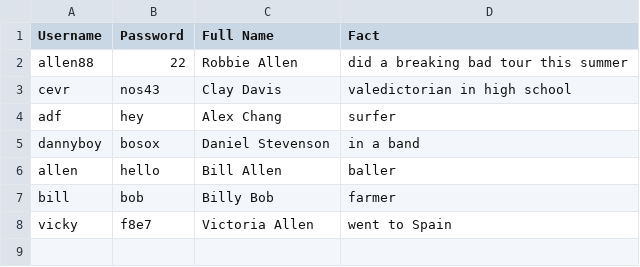
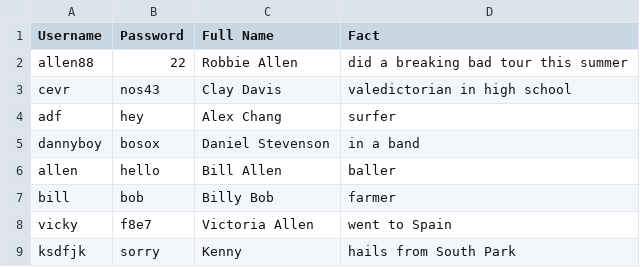
Before and after one commit to rallen0150/not_a_database, a CSV file: info.csv, drawn as a sheet.

```diff
--- a/info.csv
+++ b/info.csv
@@ -8 +8,2 @@ bill,bob,Billy Bob,farmer
 vicky,f8e7,Victoria Allen,went to Spain
+ksdfjk,sorry,Kenny,hails from South Park
```
Also changed, not shown: 1 other file.
